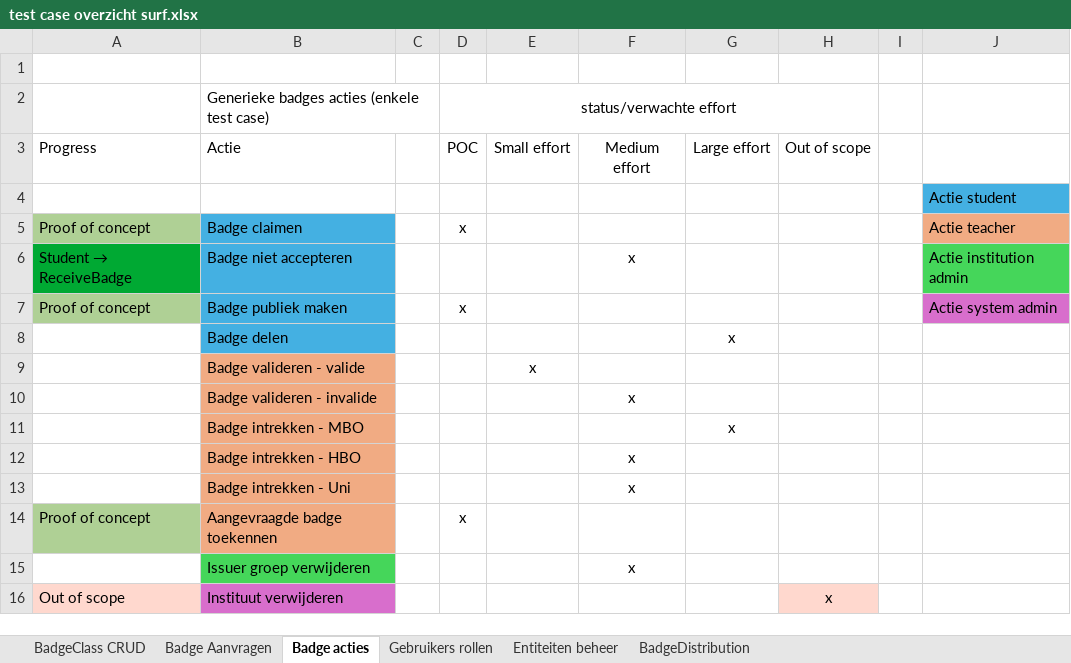
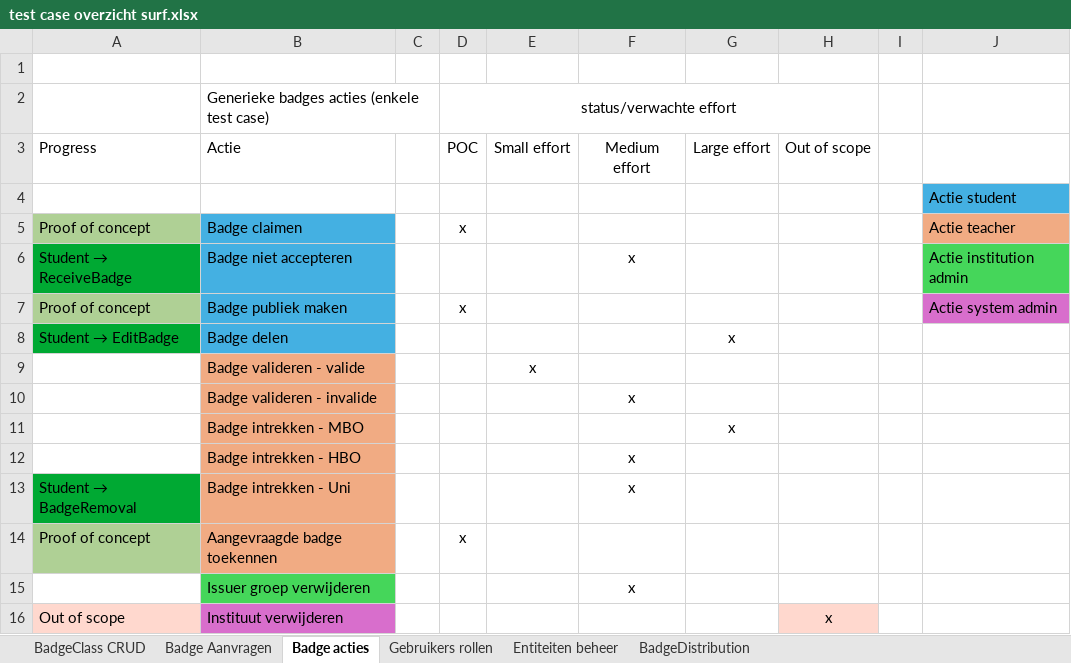
Before and after one commit to edubadges/edubadges-test, an Excel workbook: test case overzicht surf.xlsx, sheet Badge acties, drawn as a sheet; values as stored, in another font and other column widths than the file's, no borders; the diff names each change by its address in the sheet, - before the commit and + after, or states it on an @@ line.

```diff
--- a/test case overzicht surf.xlsx (sheet Badge acties)
+++ b/test case overzicht surf.xlsx (sheet Badge acties)
@@ A8: (empty) → Student → EditBadge @@
-A8 fill: none
+A8 fill: #00A933
@@ A13: (empty) → Student → BadgeRemoval @@
-A13 fill: none
+A13 fill: #00A933
```
Also changed, not shown: sheet BadgeDistribution, sheet Gebruikers rollen.
